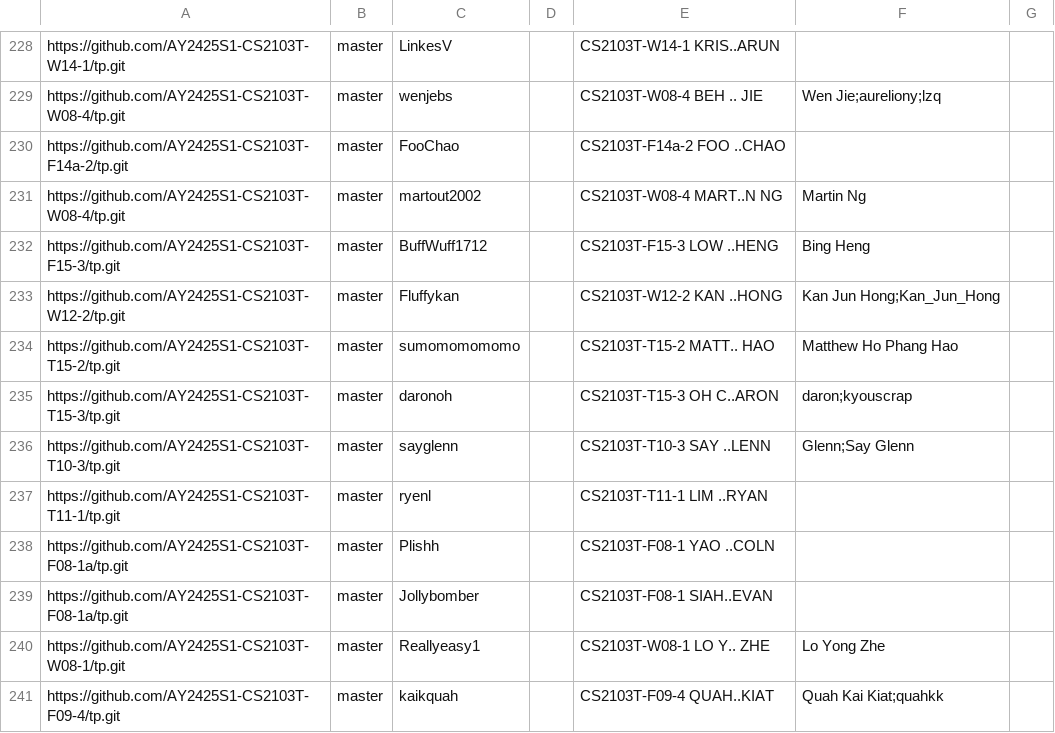
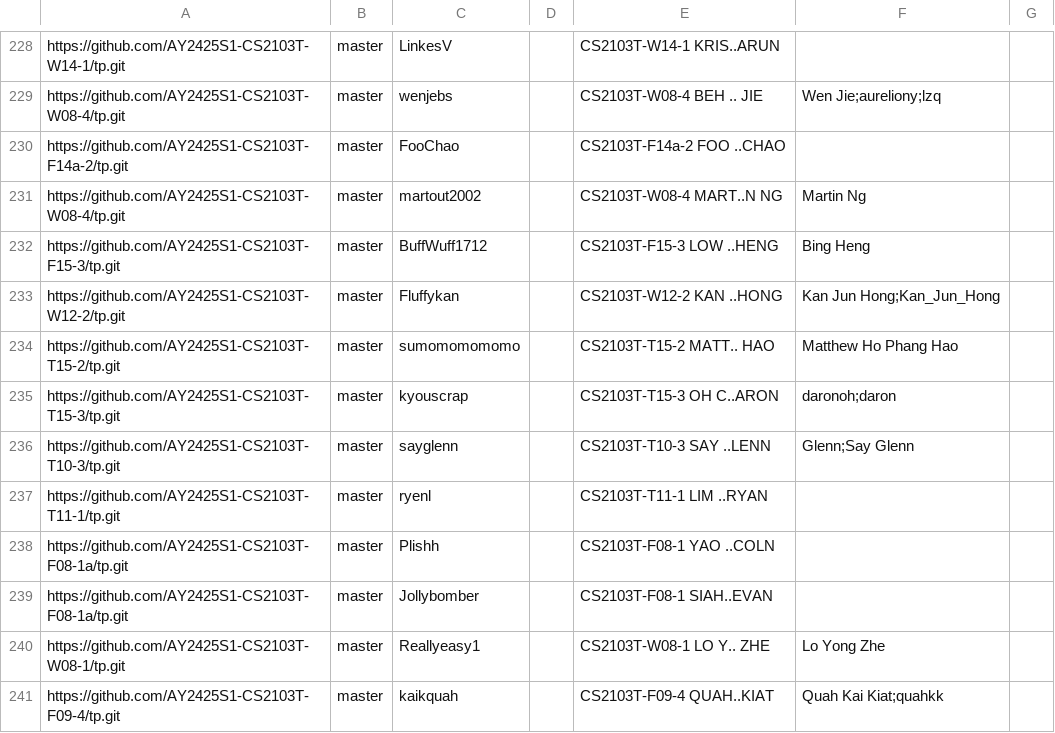
Before and after one commit to nus-cs2103-AY2425S1/tp-dashboard, a CSV file: configs/author-config.csv, drawn as a sheet; only a part is shown, gaps mark what is left out.

Commit message:
Update configs

```diff
--- a/configs/author-config.csv
+++ b/configs/author-config.csv
@@ -234,3 +234,3 @@ https://github.com/AY2425S1-CS2103T-W12-2/tp.git,master,Fluffykan,,CS2103T-W12-2
 https://github.com/AY2425S1-CS2103T-T15-2/tp.git,master,sumomomomomo,,CS2103T-T15-2 MATT.. HAO,Matthew Ho Phang Hao,
-https://github.com/AY2425S1-CS2103T-T15-3/tp.git,master,daronoh,,CS2103T-T15-3 OH C..ARON,daron;kyouscrap,
+https://github.com/AY2425S1-CS2103T-T15-3/tp.git,master,kyouscrap,,CS2103T-T15-3 OH C..ARON,daronoh;daron,
 https://github.com/AY2425S1-CS2103T-T10-3/tp.git,master,sayglenn,,CS2103T-T10-3 SAY ..LENN,Glenn;Say Glenn,
```
